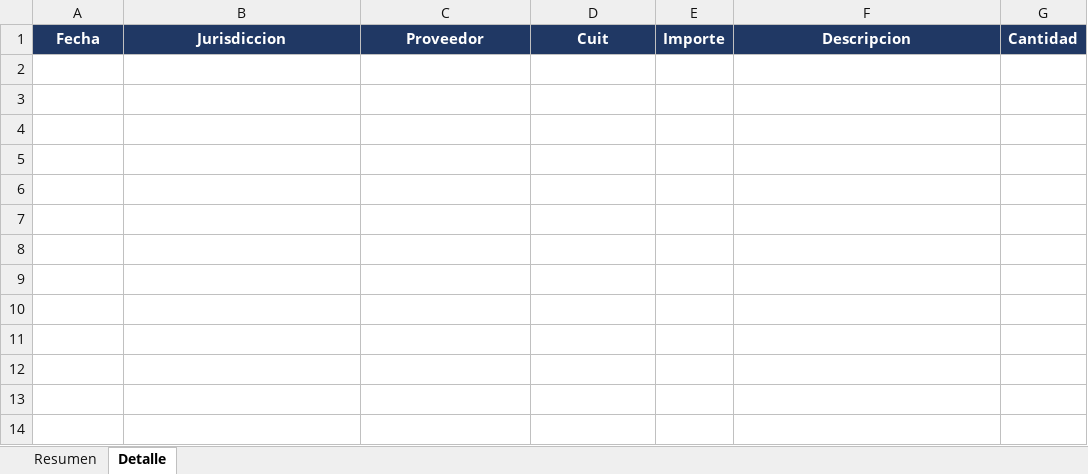
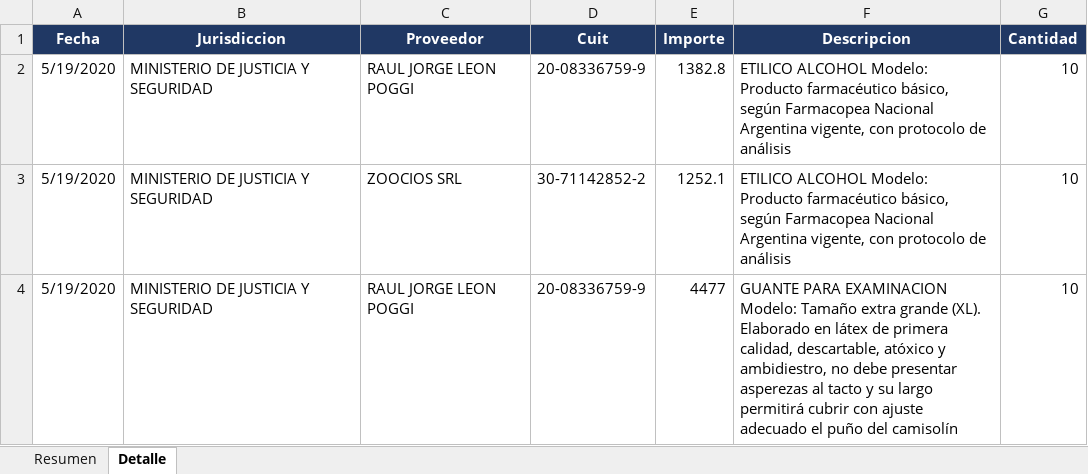
Before and after one commit to solcamazano/ExamenSemana1, an Excel workbook: Output/Reporte_2020_MINISTERIO DE JUSTICIA Y SEGURIDAD.xlsx, sheet Detalle, drawn as a sheet; values as stored, in another font and other column widths than the file's, no borders; the diff names each change by its address in the sheet, - before the commit and + after, or states it on an @@ line.

```diff
--- a/Output/Reporte_2020_MINISTERIO DE JUSTICIA Y SEGURIDAD.xlsx (sheet Detalle)
+++ b/Output/Reporte_2020_MINISTERIO DE JUSTICIA Y SEGURIDAD.xlsx (sheet Detalle)
+row 2: 5/19/2020 | MINISTERIO DE JUSTICIA Y SEGURIDAD | RAUL JORGE LEON POGGI | 20-08336759-9 | 1382.8 | ETILICO ALCOHOL Modelo: Producto farmacéutico básico, según Farmacopea Nacional Argentina vigente, con protocolo de análisis | 10
+row 3: 5/19/2020 | MINISTERIO DE JUSTICIA Y SEGURIDAD | ZOOCIOS SRL | 30-71142852-2 | 1252.1 | ETILICO ALCOHOL Modelo: Producto farmacéutico básico, según Farmacopea Nacional Argentina vigente, con protocolo de análisis | 10
+row 4: 5/19/2020 | MINISTERIO DE JUSTICIA Y SEGURIDAD | RAUL JORGE LEON POGGI | 20-08336759-9 | 4477 | GUANTE PARA EXAMINACION Modelo: Tamaño extra grande (XL). Elaborado en látex de primera calidad, descartable, atóxico y ambidiestro, no debe presentar asperezas al tacto y su largo permitirá cubrir con ajuste adecuado el puño del camisolín | 10
```
Also changed, not shown: sheet Resumen, Output/Reporte_2020_MINISTERIO DE DESARROLLO ECONÓMICO Y PRODUCCIÓN.xlsx, Output/Reporte_2020_MINISTERIO DE HACIENDA Y FINANZAS.xlsx, 2 other files.
